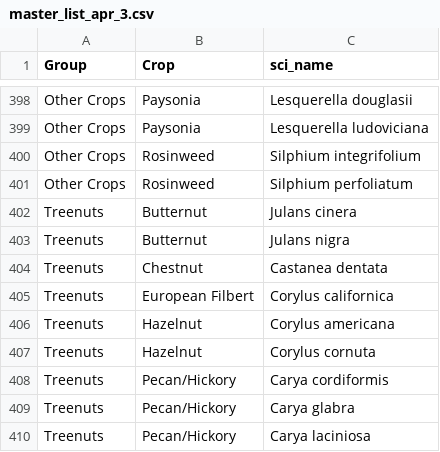
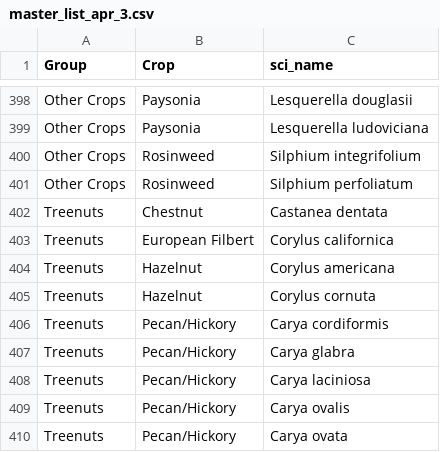
Before and after one commit to jensculrich/CWR_project, a CSV file: Input_Data_and_Files/master_list_apr_3.csv, drawn as a sheet; only a part is shown, gaps mark what is left out; the shorter side is filled out with more unchanged rows; the diff names each change by its address in the sheet, - before the commit and + after, or states it on an @@ line.

Commit message:
updated gap tables again

```diff
--- a/Input_Data_and_Files/master_list_apr_3.csv
+++ b/Input_Data_and_Files/master_list_apr_3.csv
-row 402: Treenuts | Butternut | Julans cinera
-row 403: Treenuts | Butternut | Julans nigra
```
Also changed, not shown: 10 other files.
